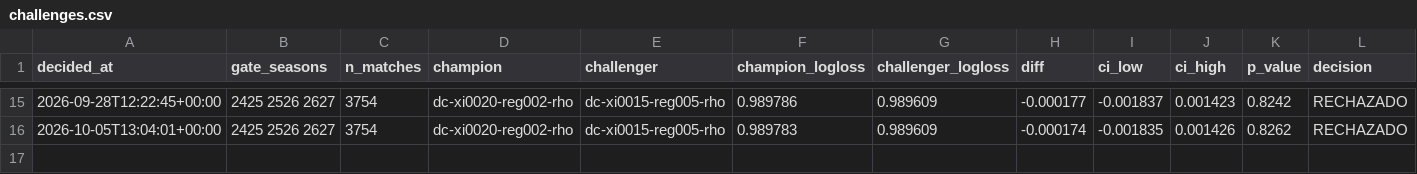
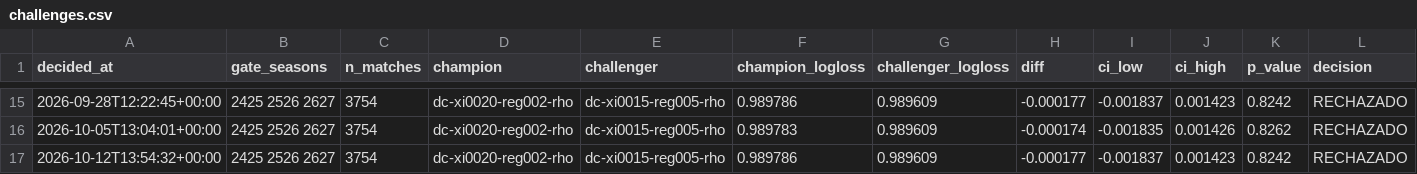
Before and after one commit to kewo1023/marcador-futbol, a CSV file: ledger/challenges.csv, drawn as a sheet; only a part is shown, gaps mark what is left out; rows hold the shown columns only; the diff names each change by its address in the sheet, - before the commit and + after, or states it on an @@ line.

```diff
--- a/ledger/challenges.csv
+++ b/ledger/challenges.csv
+row 17: 2026-10-12T13:54:32+00:00 | 2425 2526 2627 | 3754 | dc-xi0020-reg002-rho | dc-xi0015-reg005-rho | 0.989786 | 0.989609 | -0.000177 | -0.001837 | 0.001423 | 0.8242 | RECHAZADO
```
Also changed, not shown: ledger/diagnostics.csv.
